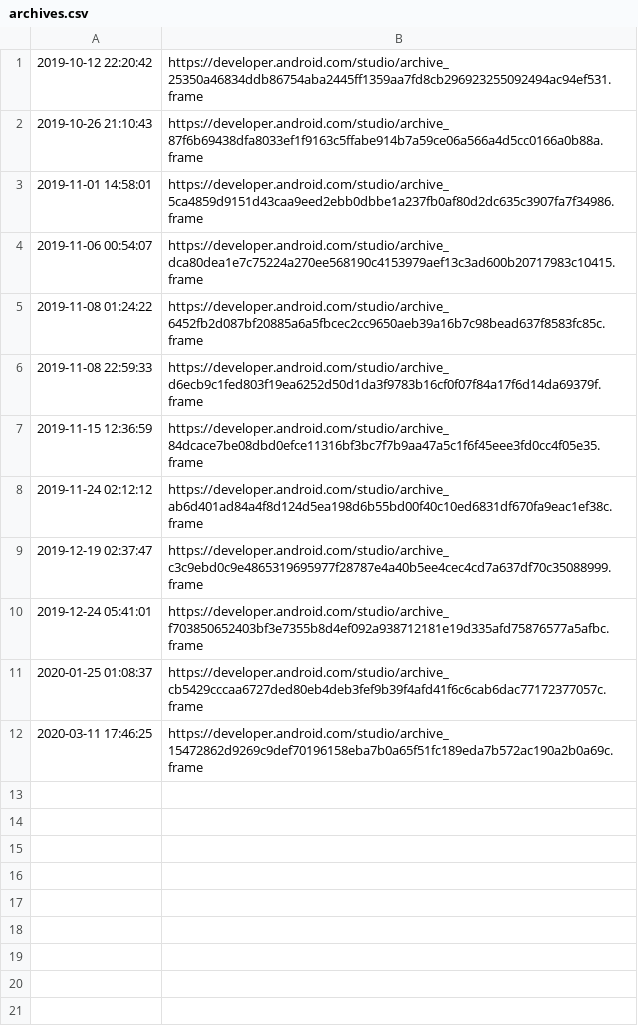
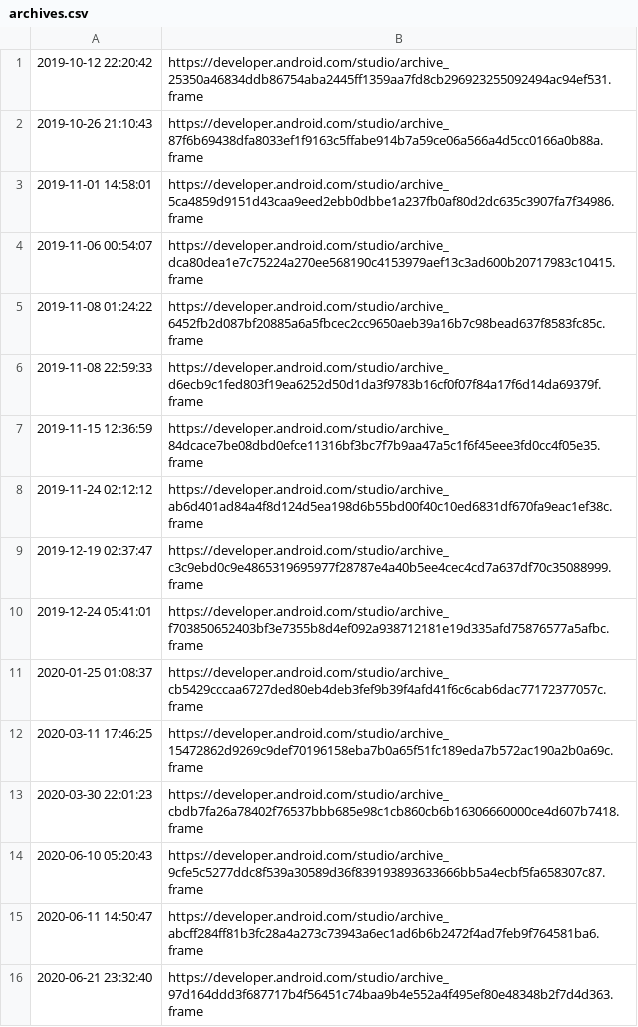
Before and after one commit to ciscorucinski/AndroidArchieve, a CSV file: file/archives.csv, drawn as a sheet.

Commit message:
updated data

```diff
--- a/file/archives.csv
+++ b/file/archives.csv
@@ -12 +12,5 @@
 2020-03-11 17:46:25, https://developer.android.com/studio/archive_15472862d9269c9def70196158eba7b0a65f51fc189eda7b572ac190a2b0a69c.frame
+2020-03-30 22:01:23, https://developer.android.com/studio/archive_cbdb7fa26a78402f76537bbb685e98c1cb860cb6b16306660000ce4d607b7418.frame
+2020-06-10 05:20:43, https://developer.android.com/studio/archive_9cfe5c5277ddc8f539a30589d36f839193893633666bb5a4ecbf5fa658307c87.frame
+2020-06-11 14:50:47, https://developer.android.com/studio/archive_abcff284ff81b3fc28a4a273c73943a6ec1ad6b6b2472f4ad7feb9f764581ba6.frame
+2020-06-21 23:32:40, https://developer.android.com/studio/archive_97d164ddd3f687717b4f56451c74baa9b4e552a4f495ef80e48348b2f7d4d363.frame
```
Also changed, not shown: file/releases.csv.
